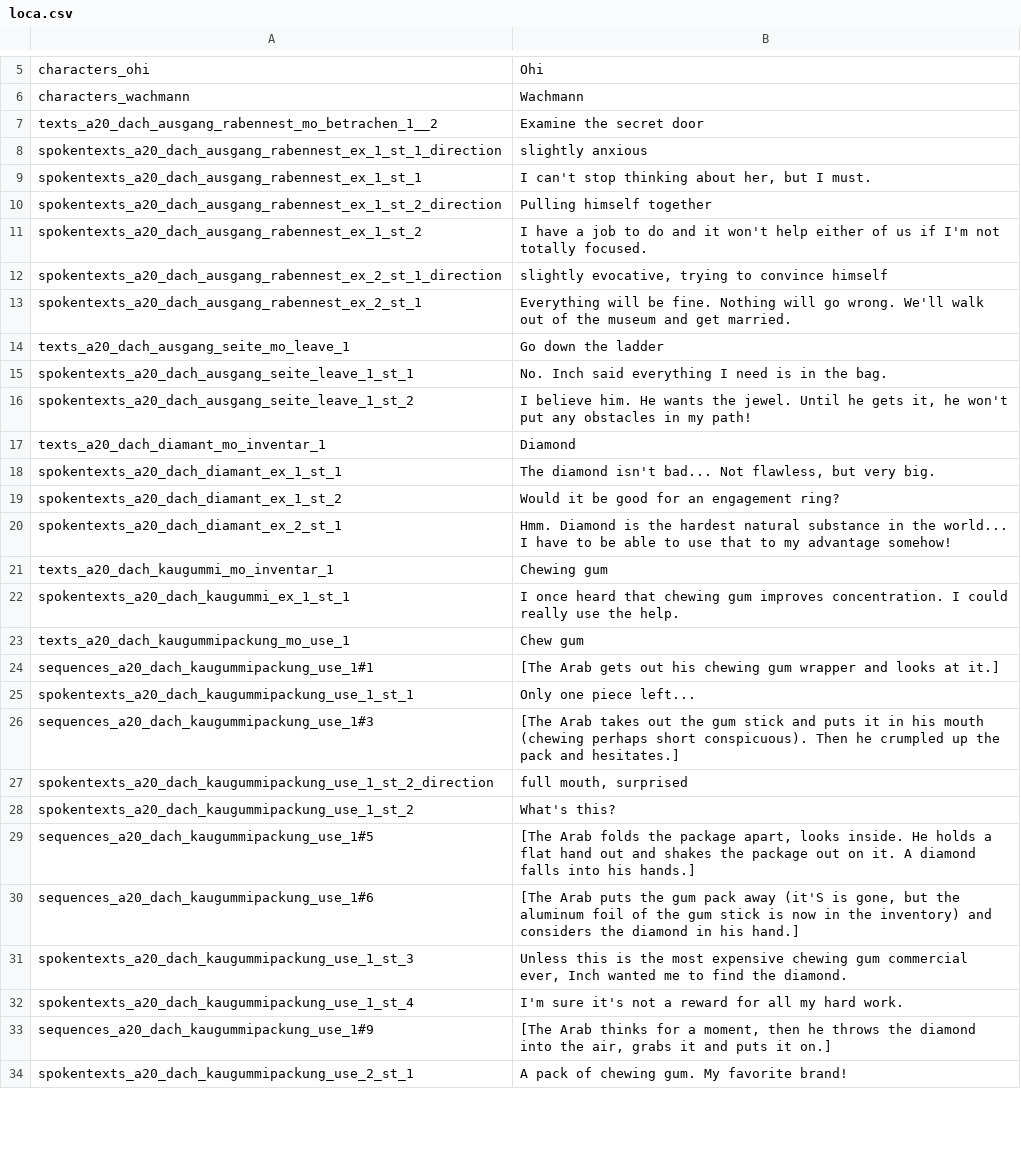
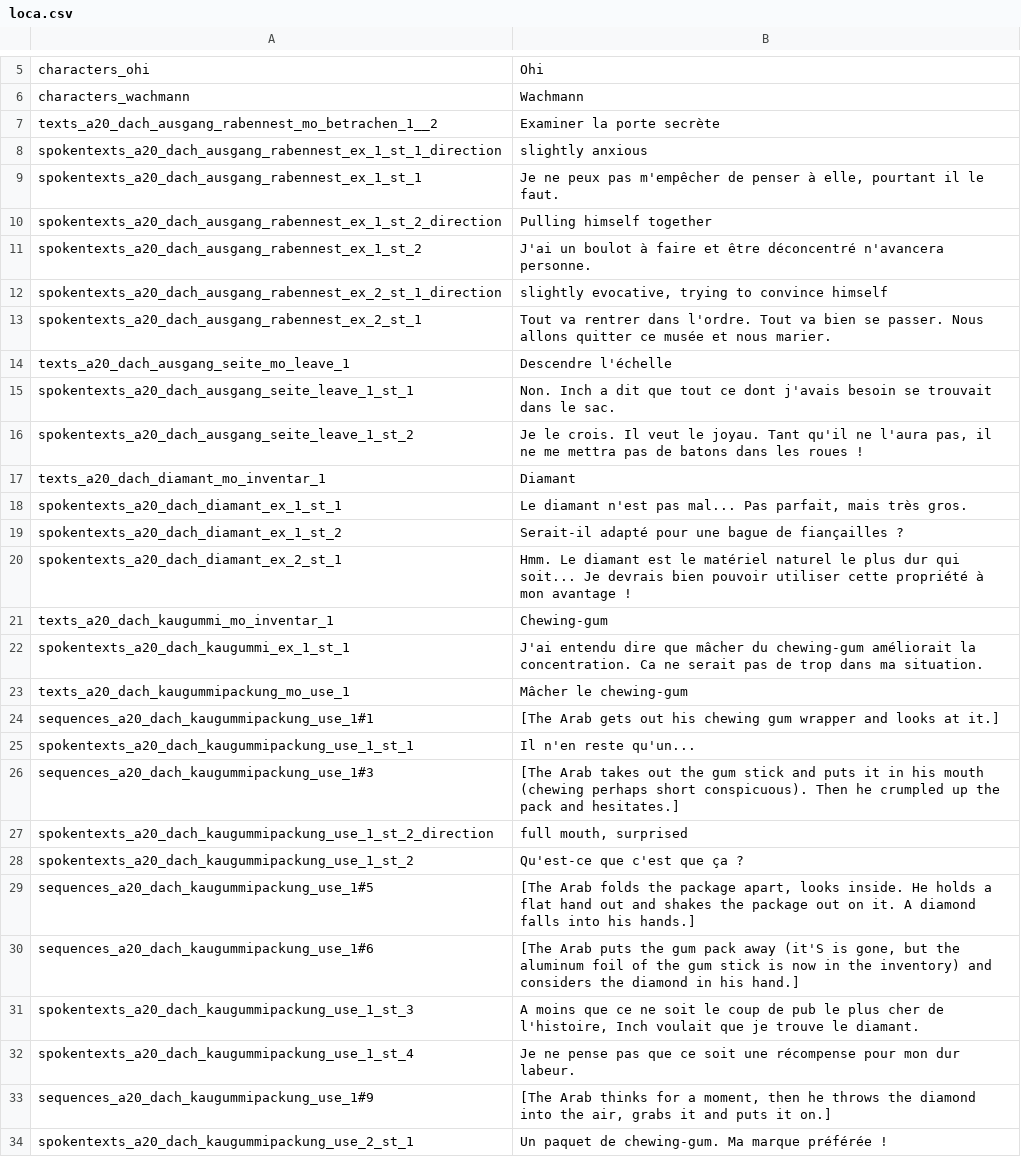
Before and after one commit to Smash15195/Traduction-Francaise-The-Raven---Chapitre-3---L-extinction-des-Corbeaux, a CSV file: episode_3/lang/fr/text/abschnitt_20/loca.csv, drawn as a sheet; only a part is shown, gaps mark what is left out; the diff covers the shown part only.

Commit message:
Lignes 1 à 231 traitées.

```diff
--- a/episode_3/lang/fr/text/abschnitt_20/loca.csv
+++ b/episode_3/lang/fr/text/abschnitt_20/loca.csv
@@ -6,29 +6,29 @@ characters_ohi;Ohi
 characters_wachmann;Wachmann
-texts_a20_dach_ausgang_rabennest_mo_betrachen_1__2;Examine the secret door
+texts_a20_dach_ausgang_rabennest_mo_betrachen_1__2;Examiner la porte secrète
 spokentexts_a20_dach_ausgang_rabennest_ex_1_st_1_direction;slightly anxious
-spokentexts_a20_dach_ausgang_rabennest_ex_1_st_1;I can't stop thinking about her, but I must.
+spokentexts_a20_dach_ausgang_rabennest_ex_1_st_1;Je ne peux pas m'empêcher de penser à elle, pourtant il le faut.
 spokentexts_a20_dach_ausgang_rabennest_ex_1_st_2_direction;Pulling himself together
-spokentexts_a20_dach_ausgang_rabennest_ex_1_st_2;I have a job to do and it won't help either of us if I'm not totally focused.
+spokentexts_a20_dach_ausgang_rabennest_ex_1_st_2;J'ai un boulot à faire et être déconcentré n'avancera personne.
 spokentexts_a20_dach_ausgang_rabennest_ex_2_st_1_direction;slightly evocative, trying to convince himself
-spokentexts_a20_dach_ausgang_rabennest_ex_2_st_1;Everything will be fine. Nothing will go wrong. We'll walk out of the museum and get married.
-texts_a20_dach_ausgang_seite_mo_leave_1;Go down the ladder
-spokentexts_a20_dach_ausgang_seite_leave_1_st_1;No. Inch said everything I need is in the bag.
-spokentexts_a20_dach_ausgang_seite_leave_1_st_2;I believe him. He wants the jewel. Until he gets it, he won't put any obstacles in my path!
-texts_a20_dach_diamant_mo_inventar_1;Diamond
-spokentexts_a20_dach_diamant_ex_1_st_1;The diamond isn't bad... Not flawless, but very big.
-spokentexts_a20_dach_diamant_ex_1_st_2;Would it be good for an engagement ring?
-spokentexts_a20_dach_diamant_ex_2_st_1;Hmm. Diamond is the hardest natural substance in the world... I have to be able to use that to my advantage somehow!
-texts_a20_dach_kaugummi_mo_inventar_1;Chewing gum
-spokentexts_a20_dach_kaugummi_ex_1_st_1;I once heard that chewing gum improves concentration. I could really use the help.
-texts_a20_dach_kaugummipackung_mo_use_1;Chew gum
+spokentexts_a20_dach_ausgang_rabennest_ex_2_st_1;Tout va rentrer dans l'ordre. Tout va bien se passer. Nous allons quitter ce musée et nous marier.
+texts_a20_dach_ausgang_seite_mo_leave_1;Descendre l'échelle
+spokentexts_a20_dach_ausgang_seite_leave_1_st_1;Non. Inch a dit que tout ce dont j'avais besoin se trouvait dans le sac.
+spokentexts_a20_dach_ausgang_seite_leave_1_st_2;Je le crois. Il veut le joyau. Tant qu'il ne l'aura pas, il ne me mettra pas de batons dans les roues !
+texts_a20_dach_diamant_mo_inventar_1;Diamant
+spokentexts_a20_dach_diamant_ex_1_st_1;Le diamant n'est pas mal... Pas parfait, mais très gros.
+spokentexts_a20_dach_diamant_ex_1_st_2;Serait-il adapté pour une bague de fiançailles ?
+spokentexts_a20_dach_diamant_ex_2_st_1;Hmm. Le diamant est le matériel naturel le plus dur qui soit... Je devrais bien pouvoir utiliser cette propriété à mon avantage !
+texts_a20_dach_kaugummi_mo_inventar_1;Chewing-gum
+spokentexts_a20_dach_kaugummi_ex_1_st_1;J'ai entendu dire que mâcher du chewing-gum améliorait la concentration. Ca ne serait pas de trop dans ma situation.
+texts_a20_dach_kaugummipackung_mo_use_1;Mâcher le chewing-gum
 sequences_a20_dach_kaugummipackung_use_1#1;[The Arab gets out his chewing gum wrapper and looks at it.]
-spokentexts_a20_dach_kaugummipackung_use_1_st_1;Only one piece left...
+spokentexts_a20_dach_kaugummipackung_use_1_st_1;Il n'en reste qu'un...
 sequences_a20_dach_kaugummipackung_use_1#3;[The Arab takes out the gum stick and puts it in his mouth (chewing perhaps short conspicuous). Then he crumpled up the pack and hesitates.]
 spokentexts_a20_dach_kaugummipackung_use_1_st_2_direction;full mouth, surprised
-spokentexts_a20_dach_kaugummipackung_use_1_st_2;What's this?
+spokentexts_a20_dach_kaugummipackung_use_1_st_2;Qu'est-ce que c'est que ça ?
 sequences_a20_dach_kaugummipackung_use_1#5;[The Arab folds the package apart, looks inside. He holds a flat hand out and shakes the package out on it. A diamond falls into his hands.]
 sequences_a20_dach_kaugummipackung_use_1#6;[The Arab puts the gum pack away (it'S is gone, but the aluminum foil of the gum stick is now in the inventory) and considers the diamond in his hand.]
-spokentexts_a20_dach_kaugummipackung_use_1_st_3;Unless this is the most expensive chewing gum commercial ever, Inch wanted me to find the diamond.
-spokentexts_a20_dach_kaugummipackung_use_1_st_4;I'm sure it's not a reward for all my hard work.
+spokentexts_a20_dach_kaugummipackung_use_1_st_3;A moins que ce ne soit le coup de pub le plus cher de l'histoire, Inch voulait que je trouve le diamant.
+spokentexts_a20_dach_kaugummipackung_use_1_st_4;Je ne pense pas que ce soit une récompense pour mon dur labeur.
 sequences_a20_dach_kaugummipackung_use_1#9;[The Arab thinks for a moment, then he throws the diamond into the air, grabs it  and puts it on.]
-spokentexts_a20_dach_kaugummipackung_use_2_st_1;A pack of chewing gum. My favorite brand!
+spokentexts_a20_dach_kaugummipackung_use_2_st_1;Un paquet de chewing-gum. Ma marque préférée !
```
Also changed, not shown: 123 edited cells elsewhere in this file.
